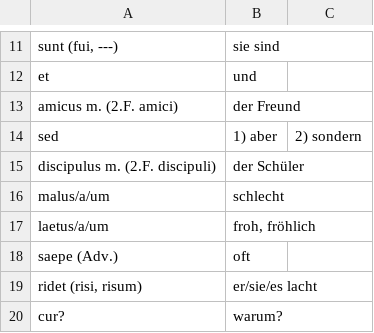
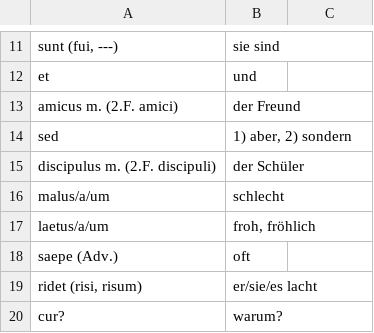
Before and after one commit to brandstaetter/lateintrainer, a CSV file: vokabeln.csv, drawn as a sheet; only a part is shown, gaps mark what is left out; the diff covers the shown part only.

```diff
--- a/vokabeln.csv
+++ b/vokabeln.csv
@@ -13,3 +13,3 @@ et;und
 amicus m. (2.F. amici);der Freund
-sed;1) aber; 2) sondern
+sed;1) aber, 2) sondern
 discipulus m. (2.F. discipuli);der Schüler
```
Also changed, not shown: 58 added rows elsewhere in this file.
